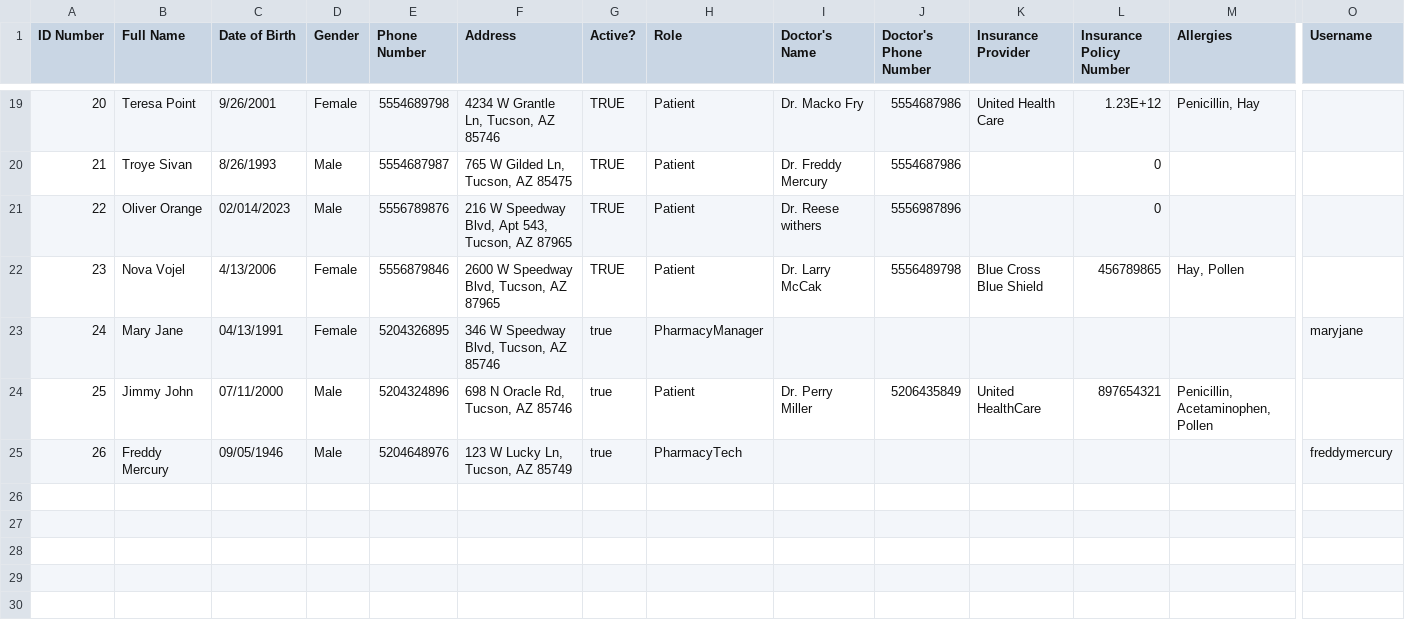
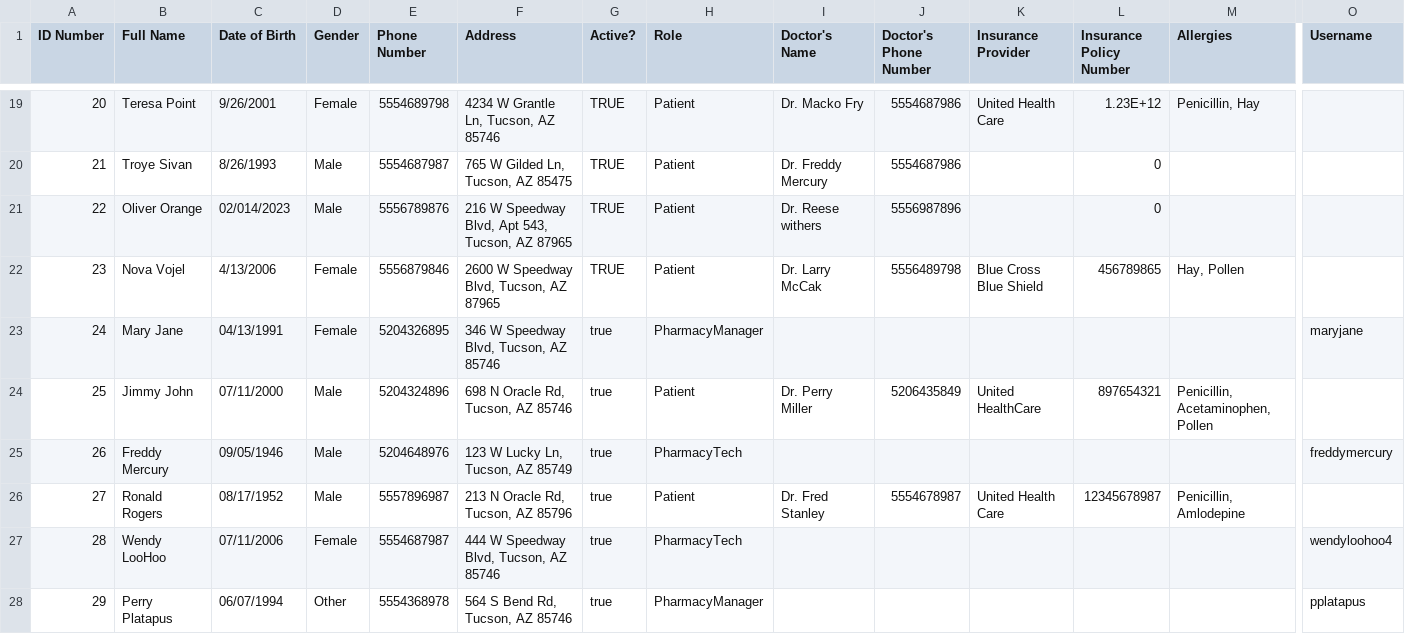
Before and after one commit to Jonah-Camacho/SFWE301-Pharmacy, a CSV file: UserDatabase.csv, drawn as a sheet; only a part is shown, gaps mark what is left out; rows hold the shown columns only; the diff names each change by its address in the sheet, - before the commit and + after, or states it on an @@ line.

```diff
--- a/UserDatabase.csv
+++ b/UserDatabase.csv
+row 26: 27 | Ronald Rogers | 08/17/1952 | Male | 5557896987 | 213 N Oracle Rd, Tucson, AZ 85796 | true | Patient | Dr. Fred Stanley | 5554678987 | United Health Care | 12345678987 | Penicillin, Amlodepine
+row 27: 28 | Wendy LooHoo | 07/11/2006 | Female | 5554687987 | 444 W Speedway Blvd, Tucson, AZ 85746 | true | PharmacyTech |  |  |  |  |  | wendyloohoo4
+row 28: 29 | Perry Platapus | 06/07/1994 | Other | 5554368978 | 564 S Bend Rd, Tucson, AZ 85746 | true | PharmacyManager |  |  |  |  |  | pplatapus
```
Also changed, not shown: ActivityLog.csv, Inventory.csv, 4 other files.
